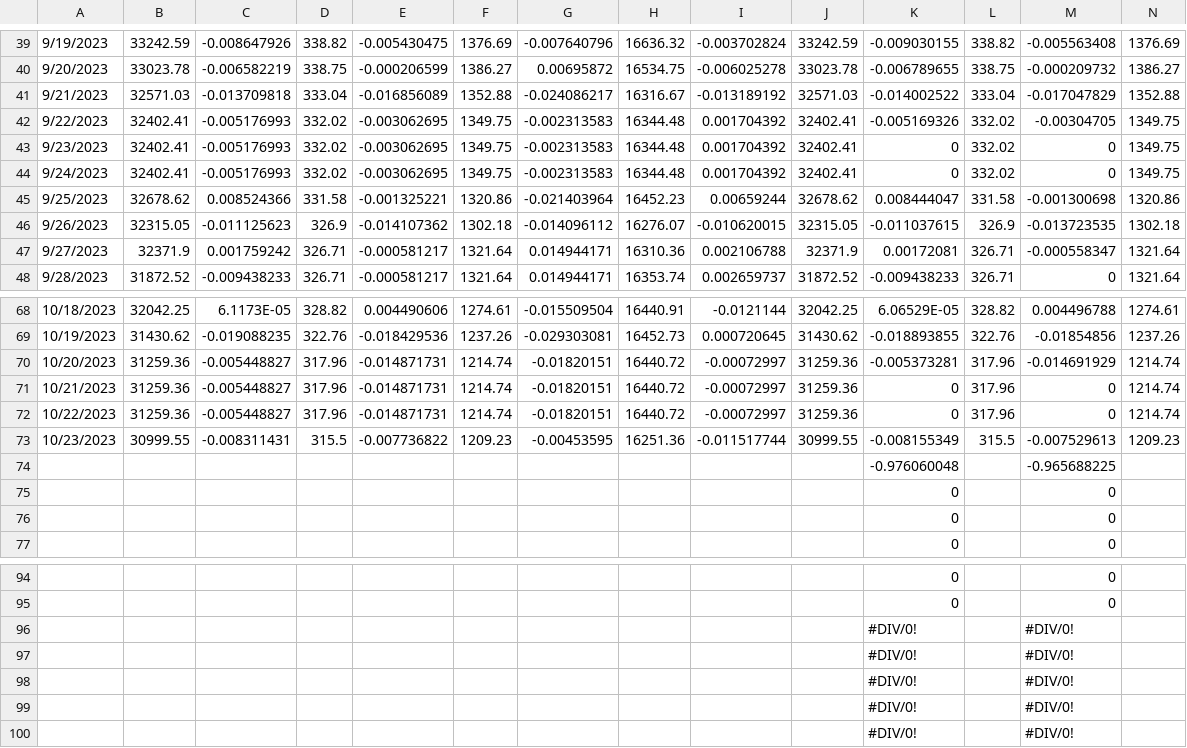
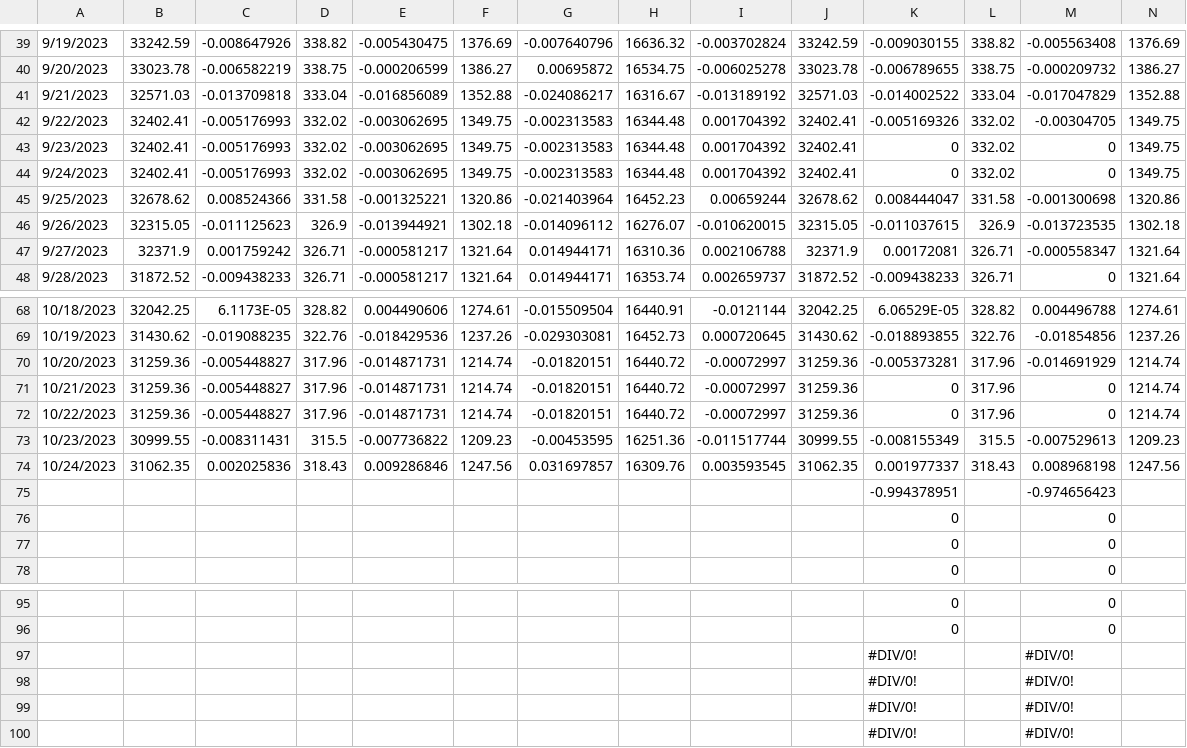
Before and after one commit to jjmerits/Dashboard, a CSV file: com.csv, drawn as a sheet; only a part is shown, gaps mark what is left out; removed rows and columns are numbered as before the commit, all else as after; rows hold the shown columns only; the diff names each change by its address in the sheet, - before the commit and + after, or states it on an @@ line.

```diff
--- a/com.csv
+++ b/com.csv
-E46: -0.014107362
+E46: -0.013944921
-row 74:  |  |  |  |  |  |  |  |  |  | -0.976060048 |  | -0.965688225
+row 74: 10/24/2023 | 31062.35 | 0.002025836 | 318.43 | 0.009286846 | 1247.56 | 0.031697857 | 16309.76 | 0.003593545 | 31062.35 | 0.001977337 | 318.43 | 0.008968198 | 1247.56
+row 75:  |  |  |  |  |  |  |  |  |  | -0.994378951 |  | -0.974656423
-row 96:  |  |  |  |  |  |  |  |  |  | #DIV/0! |  | #DIV/0!
```
Also changed, not shown: dash.csv.
